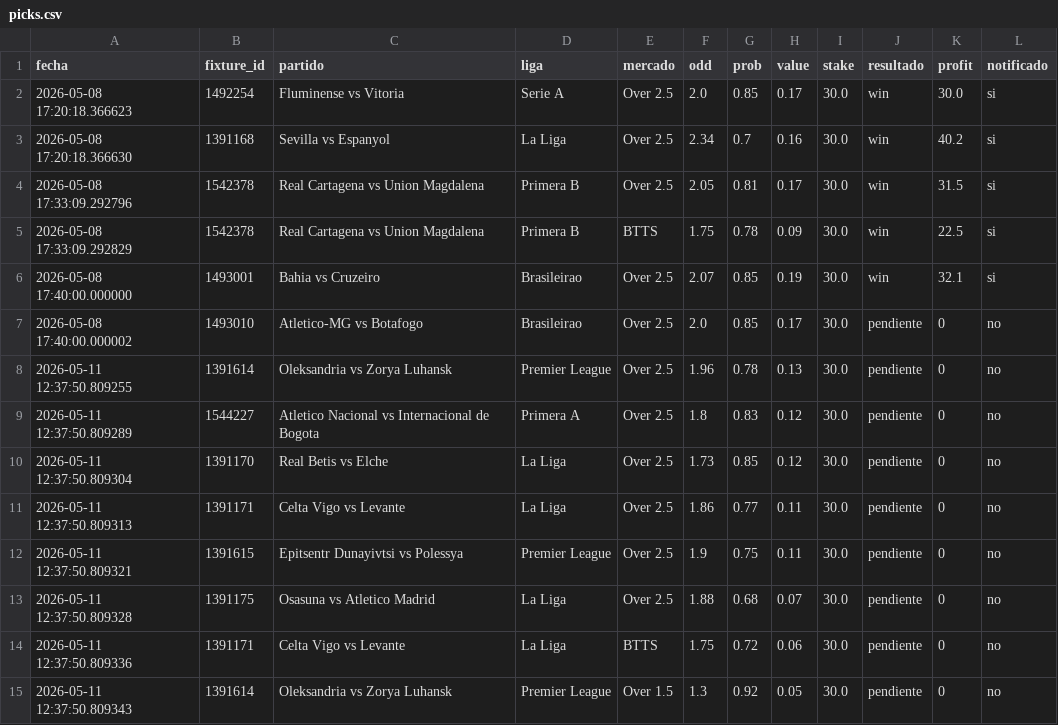
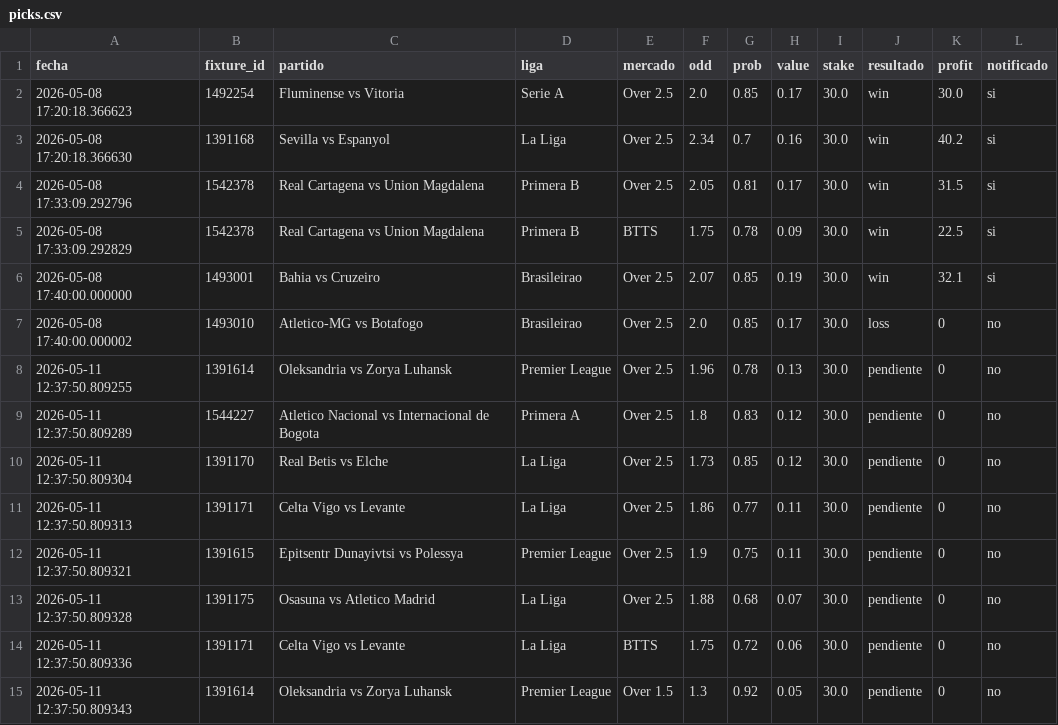
Before and after one commit to sebas98lsvr-dotcom/bot-apuestas, a CSV file: picks.csv, drawn as a sheet.

Commit message:
result

```diff
--- a/picks.csv
+++ b/picks.csv
@@ -6,3 +6,3 @@ fecha,fixture_id,partido,liga,mercado,odd,prob,value,stake,resultado,profit,noti
 2026-05-08 17:40:00.000000,1493001,Bahia vs Cruzeiro,Brasileirao,Over 2.5,2.07,0.85,0.19,30.0,win,32.1,si
-2026-05-08 17:40:00.000002,1493010,Atletico-MG vs Botafogo,Brasileirao,Over 2.5,2.0,0.85,0.17,30.0,pendiente,0,no
+2026-05-08 17:40:00.000002,1493010,Atletico-MG vs Botafogo,Brasileirao,Over 2.5,2.0,0.85,0.17,30.0,loss,0,no
 2026-05-11 12:37:50.809255,1391614,Oleksandria vs Zorya Luhansk,Premier League,Over 2.5,1.96,0.78,0.13,30.0,pendiente,0,no
```
